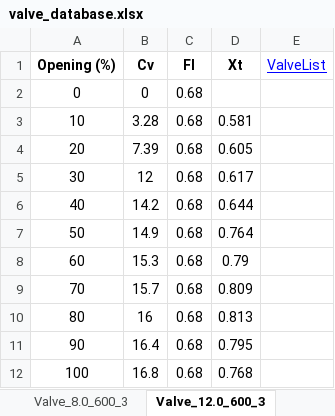
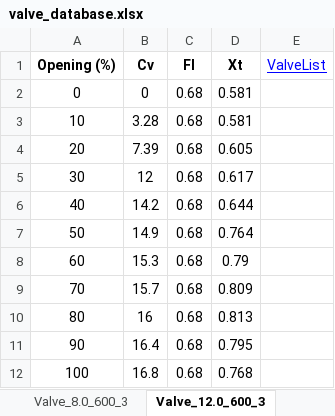
Before and after one commit to gurkan-maker/proje, an Excel workbook: valve_database.xlsx, sheet Valve_12.0_600_3, drawn as a sheet; values as stored, in another font and other column widths than the file's, no borders; the diff names each change by its address in the sheet, - before the commit and + after, or states it on an @@ line.

```diff
--- a/valve_database.xlsx (sheet Valve_12.0_600_3)
+++ b/valve_database.xlsx (sheet Valve_12.0_600_3)
-D2 (Xt): (empty)
+D2 (Xt): 0.581
```
Also changed, not shown: sheet Valve_8.0_600_4, sheet Valve_2.0_600_3, sheet Valve_4.0_600_3, sheet Valve_0.5_150_3, sheet Valve_1.0_600_3, sheet Valve_8.0_600_3.
